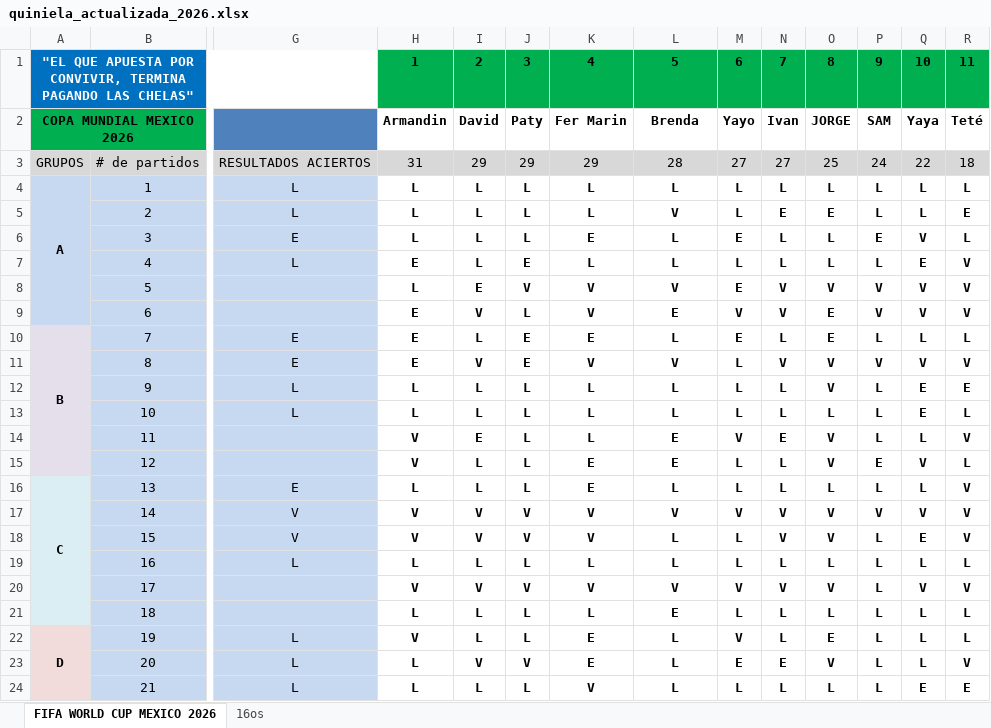
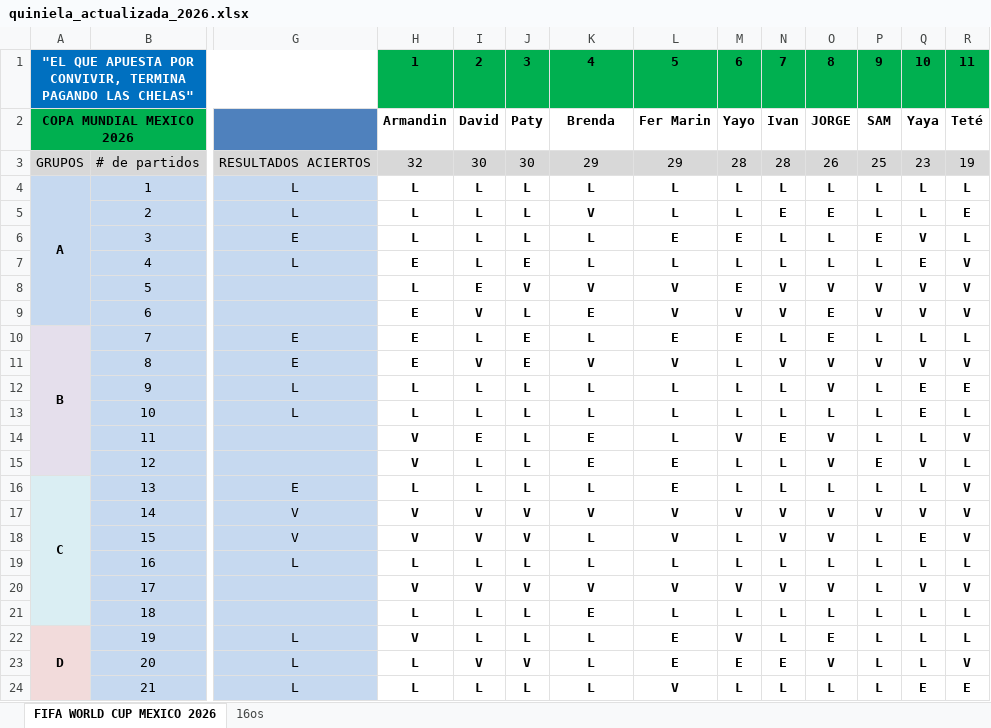
Before and after one commit to limondeagua-svg/Quiniela-World-Cup-Mexico-2026, an Excel workbook: quiniela_actualizada_2026.xlsx, sheet FIFA WORLD CUP MEXICO 2026, drawn as a sheet; only a part is shown, gaps mark what is left out; values as stored, in another font and other column widths than the file's, no borders; conditional formats not drawn; the diff covers the shown part only; the diff names each change by its address in the sheet, - before the commit and + after, or states it on an @@ line.

Commit message:
Add files via upload

```diff
--- a/quiniela_actualizada_2026.xlsx (sheet FIFA WORLD CUP MEXICO 2026)
+++ b/quiniela_actualizada_2026.xlsx (sheet FIFA WORLD CUP MEXICO 2026)
-K2: Fer Marin
+K2: Brenda
-L2: Brenda
+L2: Fer Marin
-H3: 31
+H3: 32
-I3: 29
+I3: 30
-J3: 29
+J3: 30
-L3: 28
+L3: 29
-M3: 27
+M3: 28
-N3: 27
+N3: 28
-O3: 25
+O3: 26
-P3: 24
+P3: 25
-Q3: 22
+Q3: 23
-R3: 18
+R3: 19
-K5: L
+K5: V
-L5: V
+L5: L
-K6: E
+K6: L
-L6: L
+L6: E
-K9: V
+K9: E
-L9: E
+L9: V
-K10: E
+K10: L
-L10: L
+L10: E
-K14: L
+K14: E
-L14: E
+L14: L
-K16: E
+K16: L
-L16: L
+L16: E
-K18: V
+K18: L
-L18: L
+L18: V
-K21: L
+K21: E
-L21: E
+L21: L
-K22:K23: E
+K22:K23: L
-L22:L23: L
+L22:L23: E
-K24: V
+K24: L
-L24: L
+L24: V
```
Also changed, not shown: 2 added rows, 2 removed rows and 49 edited cells elsewhere in this sheet.
